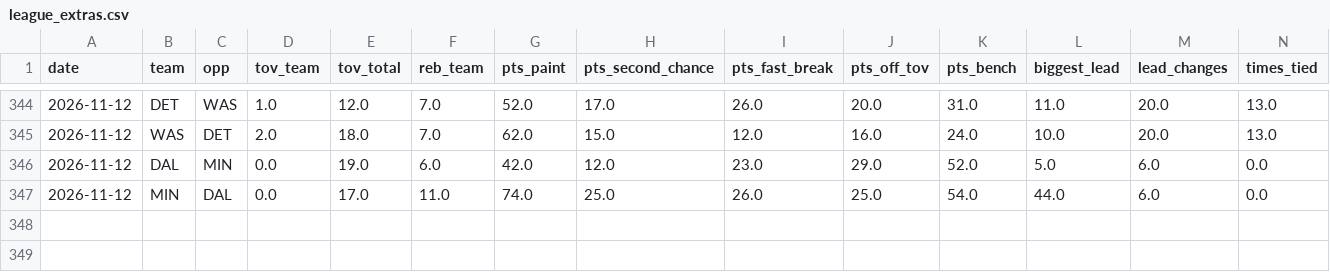
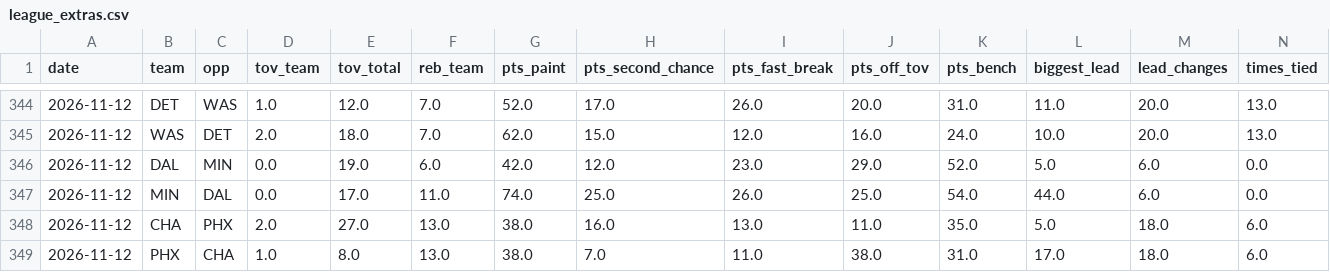
Before and after one commit to Stots714/lakers-tracker, a CSV file: data/nba/league_extras.csv, drawn as a sheet; only a part is shown, gaps mark what is left out; rows hold the shown columns only; the diff names each change by its address in the sheet, - before the commit and + after, or states it on an @@ line.

```diff
--- a/data/nba/league_extras.csv
+++ b/data/nba/league_extras.csv
+row 348: 2026-11-12 | CHA | PHX | 2.0 | 27.0 | 13.0 | 38.0 | 16.0 | 13.0 | 11.0 | 35.0 | 5.0 | 18.0 | 6.0
+row 349: 2026-11-12 | PHX | CHA | 1.0 | 8.0 | 13.0 | 38.0 | 7.0 | 11.0 | 38.0 | 31.0 | 17.0 | 18.0 | 6.0
```
Also changed, not shown: data/nba/injuries.csv, data/nba/league_box.csv, 7 other files.
